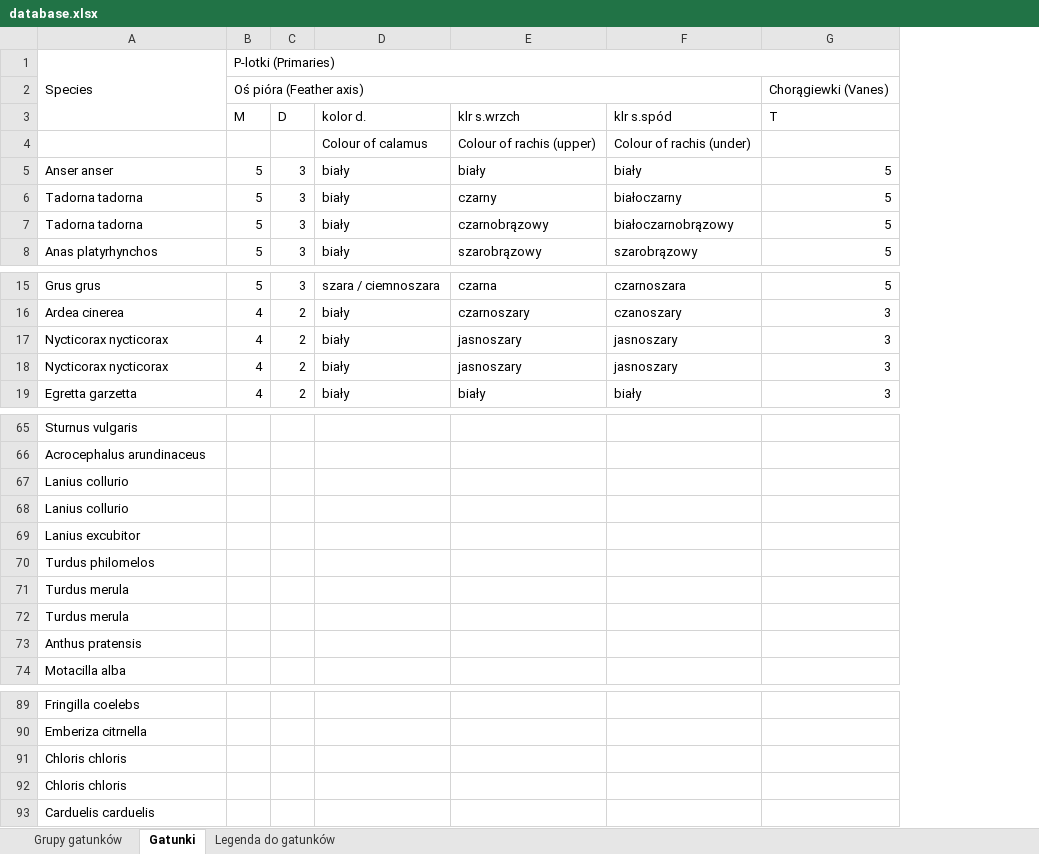
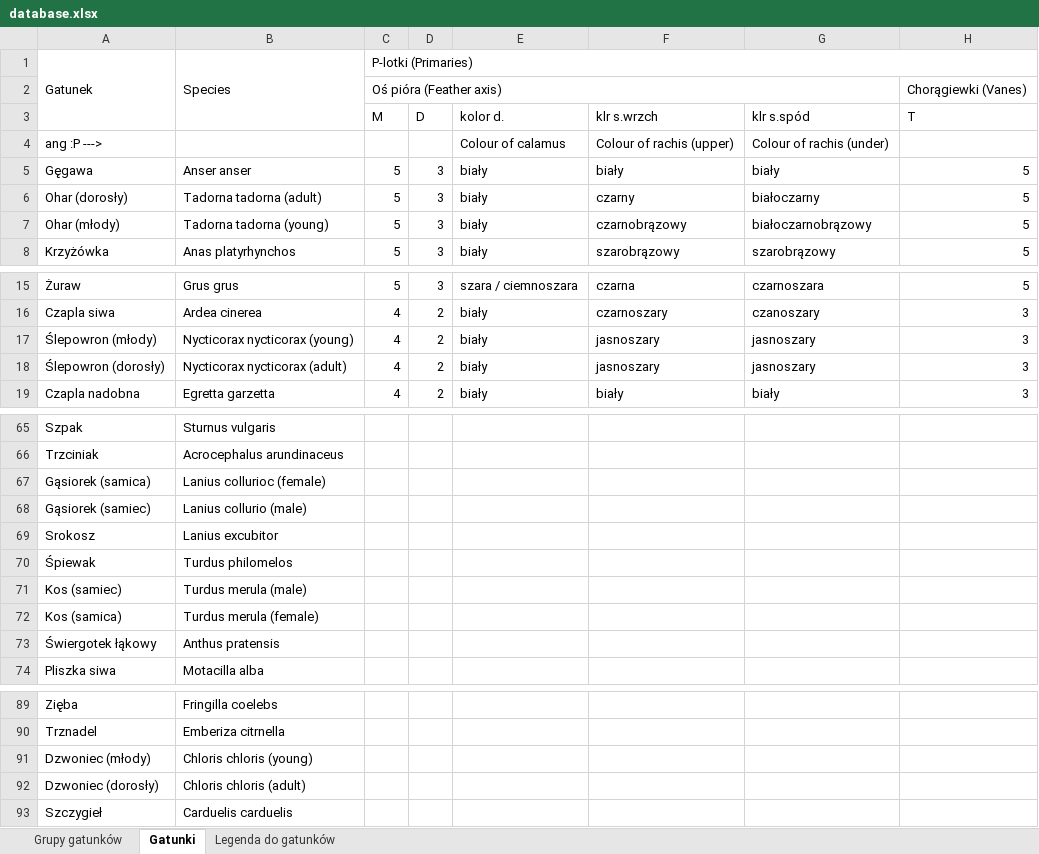
Before and after one commit to Maciej-GBS/SBC, an Excel workbook: knowledge/database.xlsx, sheet Gatunki, drawn as a sheet; only a part is shown, gaps mark what is left out; values as stored, in another font and other column widths than the file's, no cell formats; charts and pictures not drawn; addresses are those after the commit; the diff covers the shown part only; the diff names each change by its address in the sheet, - before the commit and + after, or states it on an @@ line.

```diff
--- a/knowledge/database.xlsx (sheet Gatunki)
+++ b/knowledge/database.xlsx (sheet Gatunki)
+column A, rows 1-8: Gatunek |  |  | ang :P ---> | Gęgawa | Ohar (dorosły) | Ohar (młody) | Krzyżówka; rows 15-19: Żuraw | Czapla siwa | Ślepowron (młody) | Ślepowron (dorosły) | Czapla nadobna; rows 65-74: Szpak | Trzciniak | Gąsiorek (samica) | Gąsiorek (samiec) | Srokosz | Śpiewak | Kos (samiec) | Kos (samica) | Świergotek łąkowy | Pliszka siwa; rows 89-93: Zięba | Trznadel | Dzwoniec (młody) | Dzwoniec (dorosły) | Szczygieł
-B6: Tadorna tadorna
+B6: Tadorna tadorna (adult)
-B7: Tadorna tadorna
+B7: Tadorna tadorna (young)
-B17: Nycticorax nycticorax
+B17: Nycticorax nycticorax (young)
-B18: Nycticorax nycticorax
+B18: Nycticorax nycticorax (adult)
-B67: Lanius collurio
+B67: Lanius collurioc (female)
-B68: Lanius collurio
+B68: Lanius collurio (male)
-B71: Turdus merula
+B71: Turdus merula (male)
-B72: Turdus merula
+B72: Turdus merula (female)
-B91: Chloris chloris
+B91: Chloris chloris (young)
-B92: Chloris chloris
+B92: Chloris chloris (adult)
```
Also changed, not shown: 22 edited cells elsewhere in this sheet, sheet Grupy gatunków, cell formats, charts or pictures, 3 other files.
